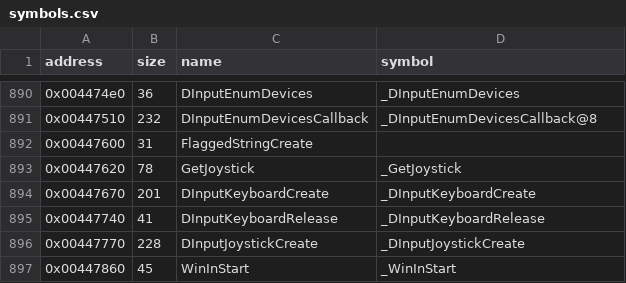
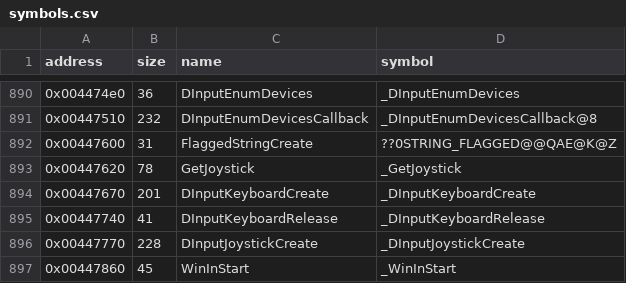
Before and after one commit to LostArtefacts/tr02, a CSV file: config/symbols.csv, drawn as a sheet; only a part is shown, gaps mark what is left out.

Commit message:
Decompile FlaggedStringCreate (0x447600)

```diff
--- a/config/symbols.csv
+++ b/config/symbols.csv
@@ -891,3 +891,3 @@ address,size,name,symbol
 0x00447510,232,DInputEnumDevicesCallback,_DInputEnumDevicesCallback@8
-0x00447600,31,FlaggedStringCreate,
+0x00447600,31,FlaggedStringCreate,??0STRING_FLAGGED@@QAE@K@Z
 0x00447620,78,GetJoystick,_GetJoystick
```
Also changed, not shown: 2 other files.
